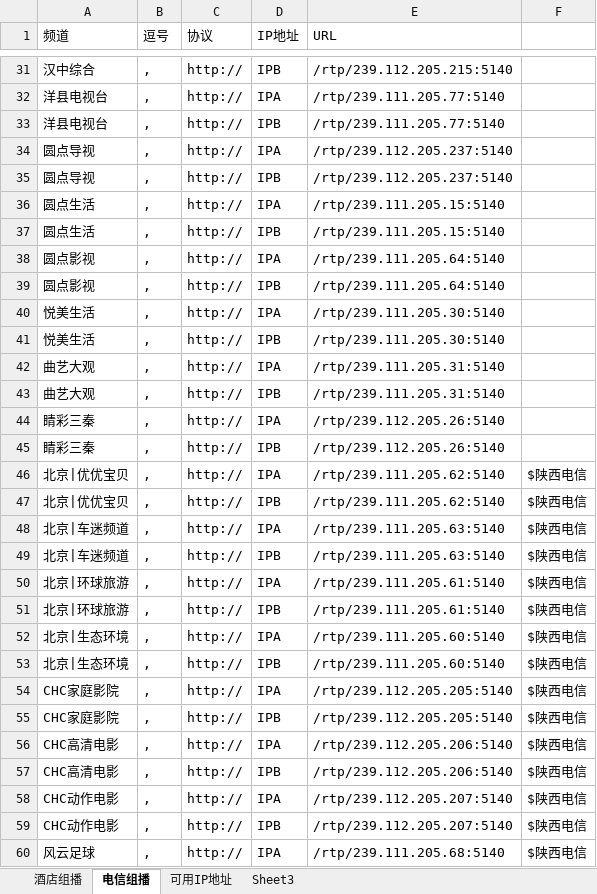
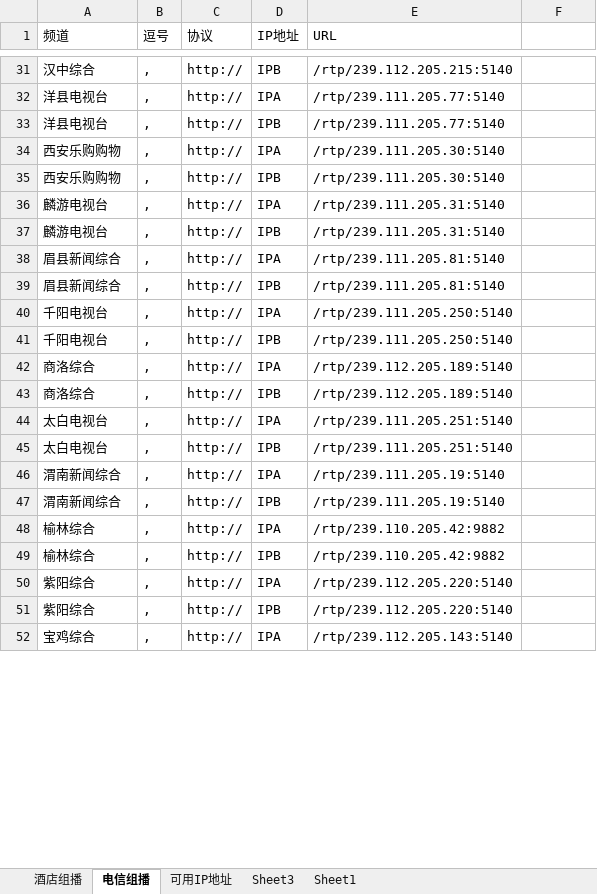
Before and after one commit to Alonso0729/Television, an Excel workbook: 各地组播源汇总/陕西.xlsx, sheet 电信组播, drawn as a sheet; only a part is shown, gaps mark what is left out; values as stored, in another font and other column widths than the file's, no borders; removed rows and columns are numbered as before the commit, all else as after; the diff covers the shown part only; the diff names each change by its address in the sheet, - before the commit and + after, or states it on an @@ line.

```diff
--- a/各地组播源汇总/陕西.xlsx (sheet 电信组播)
+++ b/各地组播源汇总/陕西.xlsx (sheet 电信组播)
+sheet tab: Sheet1
-A34:A35 (频道): 圆点导视
+A34:A35 (频道): 西安乐购购物
-E34:E35 (URL): /rtp/239.112.205.237:5140
+E34:E35 (URL): /rtp/239.111.205.30:5140
-A36:A37 (频道): 圆点生活
+A36:A37 (频道): 麟游电视台
-E36:E37 (URL): /rtp/239.111.205.15:5140
+E36:E37 (URL): /rtp/239.111.205.31:5140
-A38:A39 (频道): 圆点影视
+A38:A39 (频道): 眉县新闻综合
-E38:E39 (URL): /rtp/239.111.205.64:5140
+E38:E39 (URL): /rtp/239.111.205.81:5140
-A40:A41 (频道): 悦美生活
+A40:A41 (频道): 千阳电视台
-E40:E41 (URL): /rtp/239.111.205.30:5140
+E40:E41 (URL): /rtp/239.111.205.250:5140
-A42:A43 (频道): 曲艺大观
+A42:A43 (频道): 商洛综合
-E42:E43 (URL): /rtp/239.111.205.31:5140
+E42:E43 (URL): /rtp/239.112.205.189:5140
-A44:A45 (频道): 睛彩三秦
+A44:A45 (频道): 太白电视台
-E44:E45 (URL): /rtp/239.112.205.26:5140
+E44:E45 (URL): /rtp/239.111.205.251:5140
-row 46: 北京|优优宝贝 | , | http:// | IPA | /rtp/239.111.205.62:5140 | $陕西电信
-row 47: 北京|优优宝贝 | , | http:// | IPB | /rtp/239.111.205.62:5140 | $陕西电信
-row 48: 北京|车迷频道 | , | http:// | IPA | /rtp/239.111.205.63:5140 | $陕西电信
-row 49: 北京|车迷频道 | , | http:// | IPB | /rtp/239.111.205.63:5140 | $陕西电信
-A46:A47 (频道): 北京|环球旅游
+A46:A47 (频道): 渭南新闻综合
-E46:E47 (URL): /rtp/239.111.205.61:5140
+E46:E47 (URL): /rtp/239.111.205.19:5140
-F46:F47: $陕西电信
+F46:F47: (empty)
-row 52: 北京|生态环境 | , | http:// | IPA | /rtp/239.111.205.60:5140 | $陕西电信
-row 53: 北京|生态环境 | , | http:// | IPB | /rtp/239.111.205.60:5140 | $陕西电信
-A48:A49 (频道): CHC家庭影院
+A48:A49 (频道): 榆林综合
-E48:E49 (URL): /rtp/239.112.205.205:5140
+E48:E49 (URL): /rtp/239.110.205.42:9882
-F48:F51: $陕西电信
+F48:F51: (empty)
-A50:A51 (频道): CHC高清电影
+A50:A51 (频道): 紫阳综合
-E50:E51 (URL): /rtp/239.112.205.206:5140
+E50:E51 (URL): /rtp/239.112.205.220:5140
-row 58: CHC动作电影 | , | http:// | IPA | /rtp/239.112.205.207:5140 | $陕西电信
-row 59: CHC动作电影 | , | http:// | IPB | /rtp/239.112.205.207:5140 | $陕西电信
-A52 (频道): 风云足球
+A52 (频道): 宝鸡综合
-E52 (URL): /rtp/239.111.205.68:5140
+E52 (URL): /rtp/239.112.205.143:5140
-F52: $陕西电信
+F52: (empty)
```
Also changed, not shown: 2 removed rows and 59 edited cells elsewhere in this sheet, sheet Sheet3, 3 other files.
